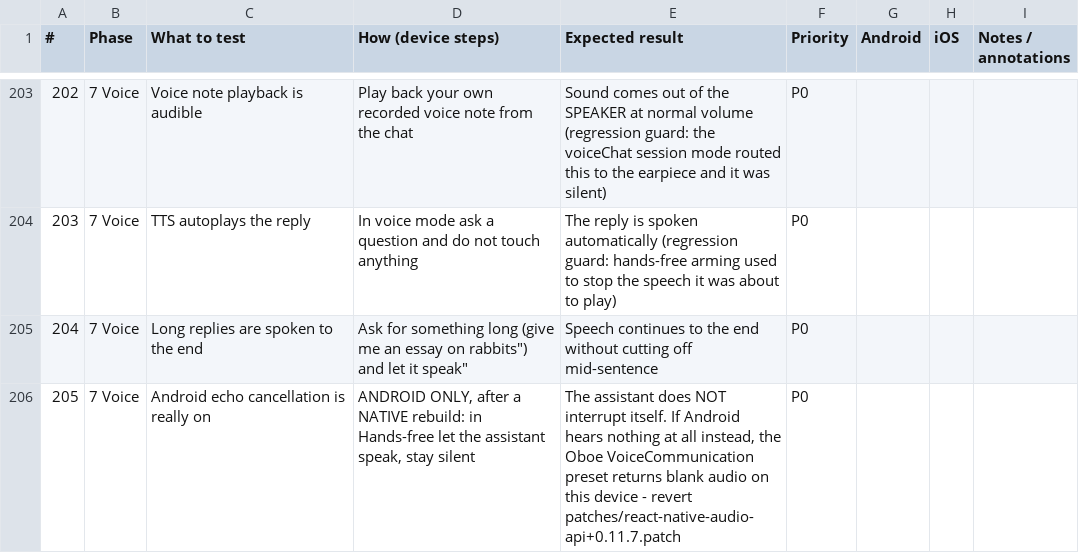
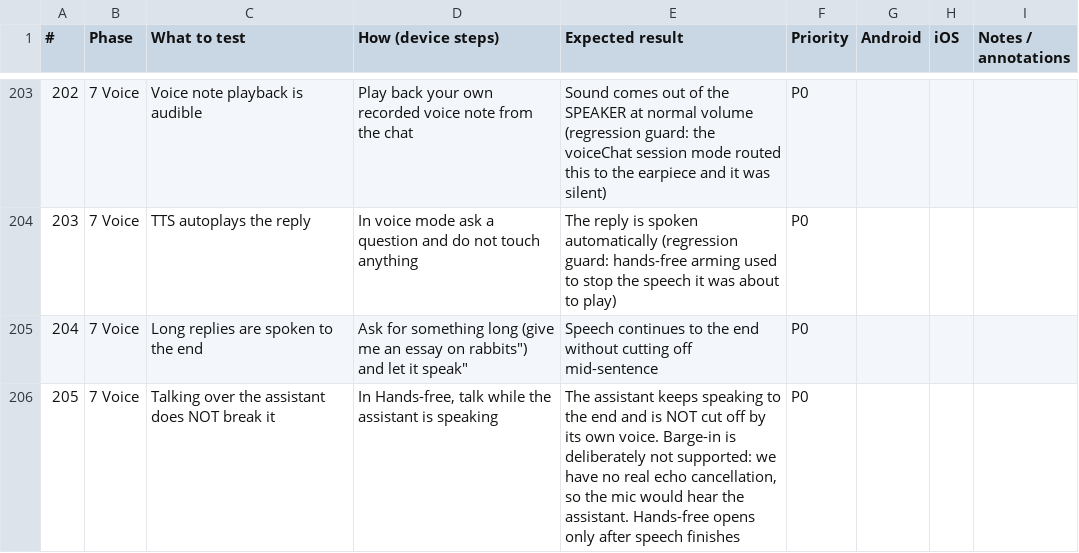
Before and after one commit to roge-rm/ollamapp, a CSV file: docs/RELEASE_TEST_CHECKLIST.csv, drawn as a sheet; only a part is shown, gaps mark what is left out.

Commit message:
revert the Oboe VoiceCommunication patch; correct the docs
The patch asked Android for an echo-cancelling capture source while our playback leaves by
another path, so it cancelled nothing and carried a real risk: some devices return blank audio
with that preset rather than failing to open, which the fallback could not catch.

Docs corrected to match: the gaps entry no longer points at a patch that does not exist, and
the checklist row that said 'revert the patch' becomes a guard that the assistant is not cut
off by its own voice.

```diff
--- a/docs/RELEASE_TEST_CHECKLIST.csv
+++ b/docs/RELEASE_TEST_CHECKLIST.csv
@@ -205,2 +205,2 @@
 204,7 Voice,Long replies are spoken to the end,"Ask for something long (give me an essay on rabbits"") and let it speak""",Speech continues to the end without cutting off mid-sentence,P0,,,
-205,7 Voice,Android echo cancellation is really on,"ANDROID ONLY, after a NATIVE rebuild: in Hands-free let the assistant speak, stay silent","The assistant does NOT interrupt itself. If Android hears nothing at all instead, the Oboe VoiceCommunication preset returns blank audio on this device - revert patches/react-native-audio-api+0.11.7.patch",P0,,,
+205,7 Voice,Talking over the assistant does NOT break it,"In Hands-free, talk while the assistant is speaking","The assistant keeps speaking to the end and is NOT cut off by its own voice. Barge-in is deliberately not supported: we have no real echo cancellation, so the mic would hear the assistant. Hands-free opens only after speech finishes",P0,,,
```
Also changed, not shown: 2 other files.
